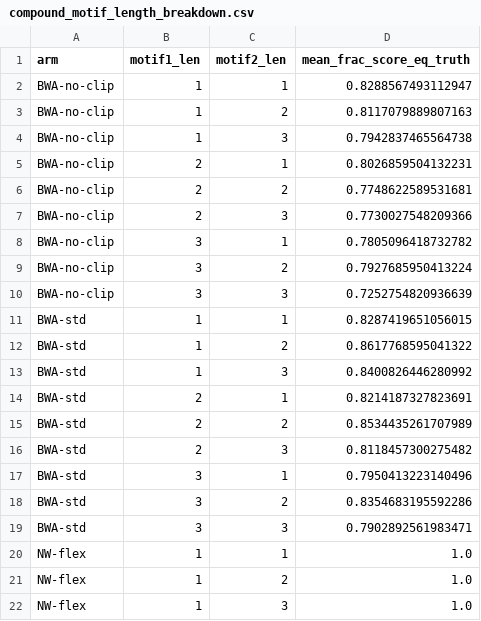
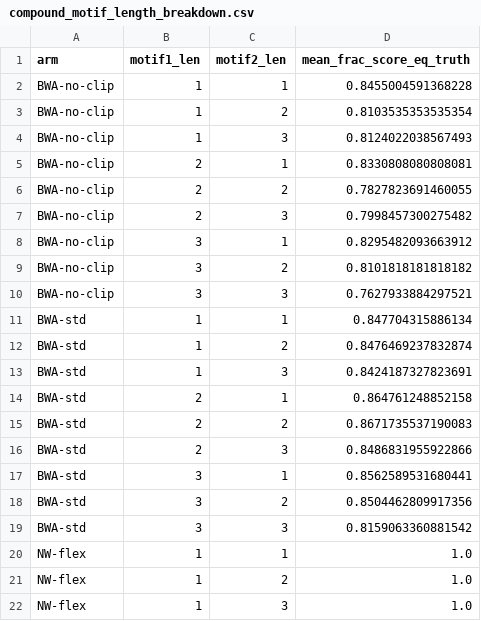
Before and after one commit to nwflex/nwflex, a CSV file: supplement/tables/compound_motif_length_breakdown.csv, drawn as a sheet; only a part is shown.

```diff
--- a/supplement/tables/compound_motif_length_breakdown.csv
+++ b/supplement/tables/compound_motif_length_breakdown.csv
@@ -1,20 +1,20 @@
 arm,motif1_len,motif2_len,mean_frac_score_eq_truth
-BWA-no-clip,1,1,0.8288567493112947
-BWA-no-clip,1,2,0.8117079889807163
-BWA-no-clip,1,3,0.7942837465564738
-BWA-no-clip,2,1,0.8026859504132231
-BWA-no-clip,2,2,0.7748622589531681
-BWA-no-clip,2,3,0.7730027548209366
-BWA-no-clip,3,1,0.7805096418732782
-BWA-no-clip,3,2,0.7927685950413224
-BWA-no-clip,3,3,0.7252754820936639
-BWA-std,1,1,0.8287419651056015
-BWA-std,1,2,0.8617768595041322
-BWA-std,1,3,0.8400826446280992
-BWA-std,2,1,0.8214187327823691
-BWA-std,2,2,0.8534435261707989
-BWA-std,2,3,0.8118457300275482
-BWA-std,3,1,0.7950413223140496
-BWA-std,3,2,0.8354683195592286
-BWA-std,3,3,0.7902892561983471
+BWA-no-clip,1,1,0.8455004591368228
+BWA-no-clip,1,2,0.8103535353535354
+BWA-no-clip,1,3,0.8124022038567493
+BWA-no-clip,2,1,0.8330808080808081
+BWA-no-clip,2,2,0.7827823691460055
+BWA-no-clip,2,3,0.7998457300275482
+BWA-no-clip,3,1,0.8295482093663912
+BWA-no-clip,3,2,0.8101818181818182
+BWA-no-clip,3,3,0.7627933884297521
+BWA-std,1,1,0.847704315886134
+BWA-std,1,2,0.8476469237832874
+BWA-std,1,3,0.8424187327823691
+BWA-std,2,1,0.864761248852158
+BWA-std,2,2,0.8671735537190083
+BWA-std,2,3,0.8486831955922866
+BWA-std,3,1,0.8562589531680441
+BWA-std,3,2,0.8504462809917356
+BWA-std,3,3,0.8159063360881542
 NW-flex,1,1,1.0
```
Also changed, not shown: supplement/tables/compound_per_locus_distribution.csv, supplement/tables/compound_recovery_by_bridge.csv, 47 other files.
